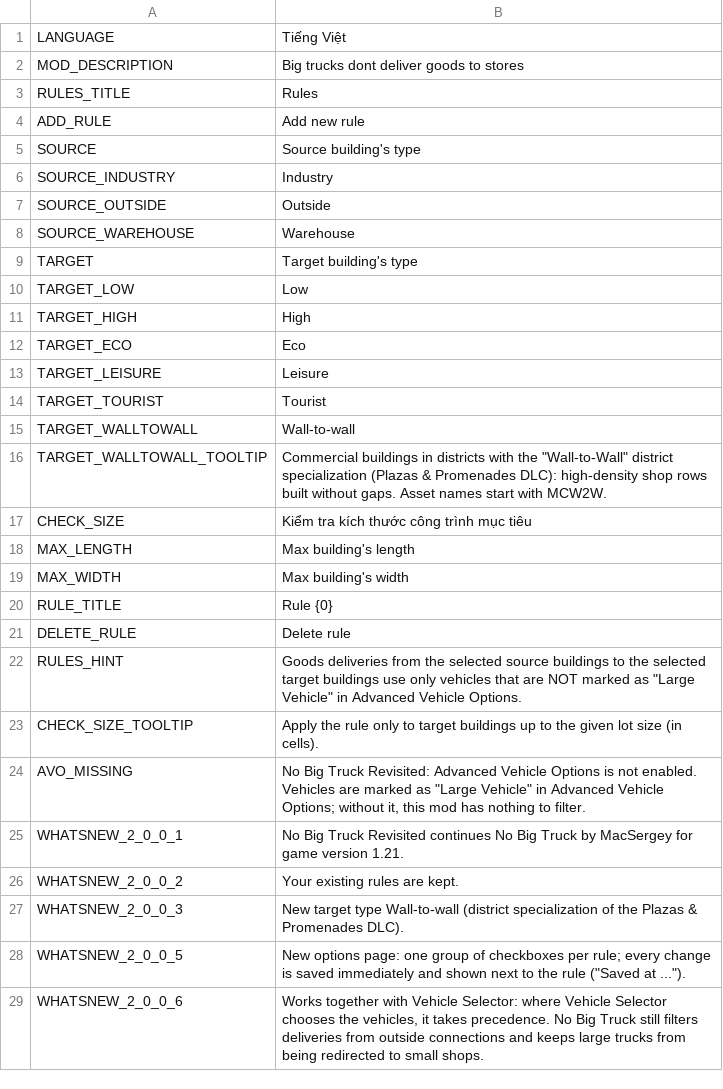
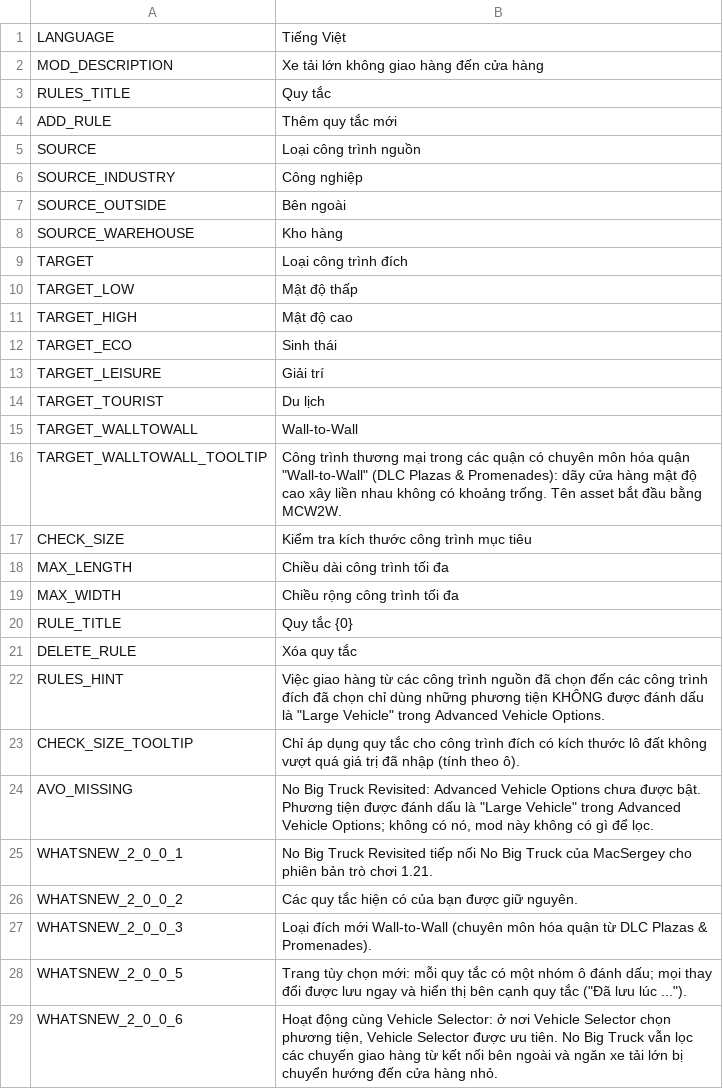
Before and after one commit to CityGecko/CS-NoBigTruckRevisited, a CSV file: NoBigTruck/Translations/vi-VN.csv, drawn as a sheet; only a part is shown; the diff covers the shown part only.

Commit message:
New translations en-en.csv (Vietnamese)
[ci skip]

```diff
--- a/NoBigTruck/Translations/vi-VN.csv
+++ b/NoBigTruck/Translations/vi-VN.csv
@@ -1,29 +1,29 @@
 "LANGUAGE","Tiếng Việt"
-"MOD_DESCRIPTION","Big trucks dont deliver goods to stores"
-"RULES_TITLE","Rules"
-"ADD_RULE","Add new rule"
-"SOURCE","Source building's type"
-"SOURCE_INDUSTRY","Industry"
-"SOURCE_OUTSIDE","Outside"
-"SOURCE_WAREHOUSE","Warehouse"
-"TARGET","Target building's type"
-"TARGET_LOW","Low"
-"TARGET_HIGH","High"
-"TARGET_ECO","Eco"
-"TARGET_LEISURE","Leisure"
-"TARGET_TOURIST","Tourist"
-"TARGET_WALLTOWALL","Wall-to-wall"
-"TARGET_WALLTOWALL_TOOLTIP","Commercial buildings in districts with the ""Wall-to-Wall"" district specialization (Plazas & Promenades DLC): high-density shop rows built without gaps. Asset names start with MCW2W."
+"MOD_DESCRIPTION","Xe tải lớn không giao hàng đến cửa hàng"
+"RULES_TITLE","Quy tắc"
+"ADD_RULE","Thêm quy tắc mới"
+"SOURCE","Loại công trình nguồn"
+"SOURCE_INDUSTRY","Công nghiệp"
+"SOURCE_OUTSIDE","Bên ngoài"
+"SOURCE_WAREHOUSE","Kho hàng"
+"TARGET","Loại công trình đích"
+"TARGET_LOW","Mật độ thấp"
+"TARGET_HIGH","Mật độ cao"
+"TARGET_ECO","Sinh thái"
+"TARGET_LEISURE","Giải trí"
+"TARGET_TOURIST","Du lịch"
+"TARGET_WALLTOWALL","Wall-to-Wall"
+"TARGET_WALLTOWALL_TOOLTIP","Công trình thương mại trong các quận có chuyên môn hóa quận ""Wall-to-Wall"" (DLC Plazas & Promenades): dãy cửa hàng mật độ cao xây liền nhau không có khoảng trống. Tên asset bắt đầu bằng MCW2W."
 "CHECK_SIZE","Kiểm tra kích thước công trình mục tiêu"
-"MAX_LENGTH","Max building's length"
-"MAX_WIDTH","Max building's width"
-"RULE_TITLE","Rule {0}"
-"DELETE_RULE","Delete rule"
-"RULES_HINT","Goods deliveries from the selected source buildings to the selected target buildings use only vehicles that are NOT marked as ""Large Vehicle"" in Advanced Vehicle Options."
-"CHECK_SIZE_TOOLTIP","Apply the rule only to target buildings up to the given lot size (in cells)."
-"AVO_MISSING","No Big Truck Revisited: Advanced Vehicle Options is not enabled. Vehicles are marked as ""Large Vehicle"" in Advanced Vehicle Options; without it, this mod has nothing to filter."
-"WHATSNEW_2_0_0_1","No Big Truck Revisited continues No Big Truck by MacSergey for game version 1.21."
-"WHATSNEW_2_0_0_2","Your existing rules are kept."
-"WHATSNEW_2_0_0_3","New target type Wall-to-wall (district specialization of the Plazas & Promenades DLC)."
-"WHATSNEW_2_0_0_5","New options page: one group of checkboxes per rule; every change is saved immediately and shown next to the rule (""Saved at ..."")."
-"WHATSNEW_2_0_0_6","Works together with Vehicle Selector: where Vehicle Selector chooses the vehicles, it takes precedence. No Big Truck still filters deliveries from outside connections and keeps large trucks from being redirected to small shops."
+"MAX_LENGTH","Chiều dài công trình tối đa"
+"MAX_WIDTH","Chiều rộng công trình tối đa"
+"RULE_TITLE","Quy tắc {0}"
+"DELETE_RULE","Xóa quy tắc"
+"RULES_HINT","Việc giao hàng từ các công trình nguồn đã chọn đến các công trình đích đã chọn chỉ dùng những phương tiện KHÔNG được đánh dấu là ""Large Vehicle"" trong Advanced Vehicle Options."
+"CHECK_SIZE_TOOLTIP","Chỉ áp dụng quy tắc cho công trình đích có kích thước lô đất không vượt quá giá trị đã nhập (tính theo ô)."
+"AVO_MISSING","No Big Truck Revisited: Advanced Vehicle Options chưa được bật. Phương tiện được đánh dấu là ""Large Vehicle"" trong Advanced Vehicle Options; không có nó, mod này không có gì để lọc."
+"WHATSNEW_2_0_0_1","No Big Truck Revisited tiếp nối No Big Truck của MacSergey cho phiên bản trò chơi 1.21."
+"WHATSNEW_2_0_0_2","Các quy tắc hiện có của bạn được giữ nguyên."
+"WHATSNEW_2_0_0_3","Loại đích mới Wall-to-Wall (chuyên môn hóa quận từ DLC Plazas & Promenades)."
+"WHATSNEW_2_0_0_5","Trang tùy chọn mới: mỗi quy tắc có một nhóm ô đánh dấu; mọi thay đổi được lưu ngay và hiển thị bên cạnh quy tắc (""Đã lưu lúc ..."")."
+"WHATSNEW_2_0_0_6","Hoạt động cùng Vehicle Selector: ở nơi Vehicle Selector chọn phương tiện, Vehicle Selector được ưu tiên. No Big Truck vẫn lọc các chuyến giao hàng từ kết nối bên ngoài và ngăn xe tải lớn bị chuyển hướng đến cửa hàng nhỏ."
```
Also changed, not shown: 7 edited cells elsewhere in this file.
